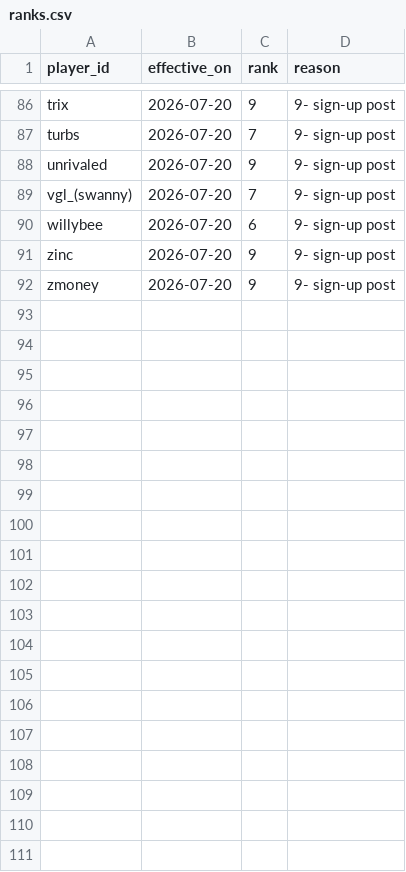
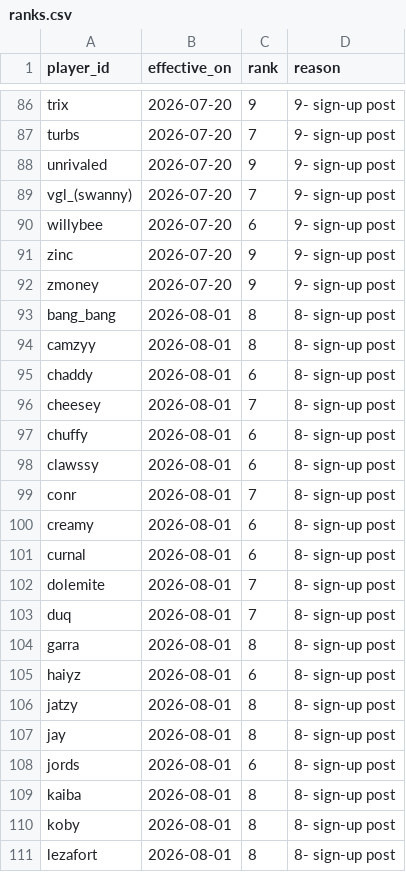
Before and after one commit to slight-oce/WZ-Customs, a CSV file: data/ranks.csv, drawn as a sheet; only a part is shown, gaps mark what is left out; the diff covers the shown part only; the diff names each change by its address in the sheet, - before the commit and + after, or states it on an @@ line.

```diff
--- a/data/ranks.csv
+++ b/data/ranks.csv
+row 93: bang_bang | 2026-08-01 | 8 | 8- sign-up post
+row 94: camzyy | 2026-08-01 | 8 | 8- sign-up post
+row 95: chaddy | 2026-08-01 | 6 | 8- sign-up post
+row 96: cheesey | 2026-08-01 | 7 | 8- sign-up post
+row 97: chuffy | 2026-08-01 | 6 | 8- sign-up post
+row 98: clawssy | 2026-08-01 | 6 | 8- sign-up post
+row 99: conr | 2026-08-01 | 7 | 8- sign-up post
+row 100: creamy | 2026-08-01 | 6 | 8- sign-up post
+row 101: curnal | 2026-08-01 | 6 | 8- sign-up post
+row 102: dolemite | 2026-08-01 | 7 | 8- sign-up post
+row 103: duq | 2026-08-01 | 7 | 8- sign-up post
+row 104: garra | 2026-08-01 | 8 | 8- sign-up post
+row 105: haiyz | 2026-08-01 | 6 | 8- sign-up post
+row 106: jatzy | 2026-08-01 | 8 | 8- sign-up post
+row 107: jay | 2026-08-01 | 8 | 8- sign-up post
+row 108: jords | 2026-08-01 | 6 | 8- sign-up post
+row 109: kaiba | 2026-08-01 | 8 | 8- sign-up post
+row 110: koby | 2026-08-01 | 8 | 8- sign-up post
+row 111: lezafort | 2026-08-01 | 8 | 8- sign-up post
```
Also changed, not shown: 17 added rows elsewhere in this file, data/aliases.csv, data/players.csv, 8 other files.
